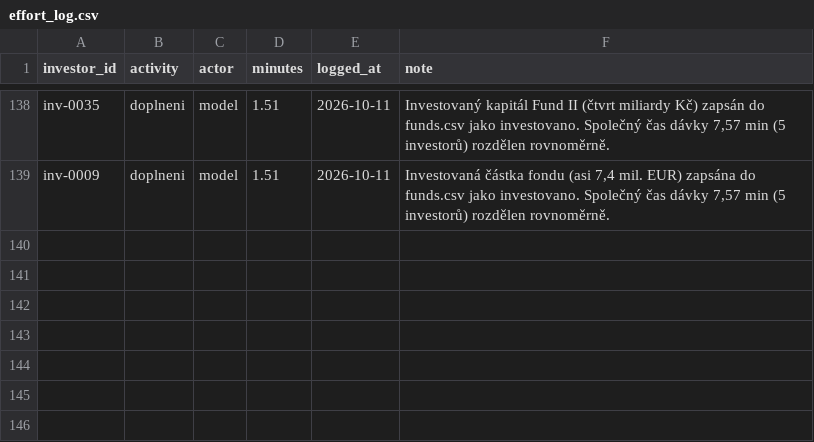
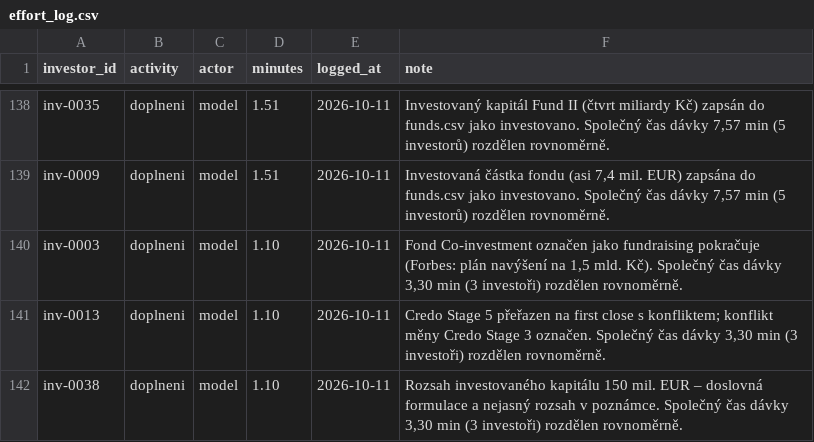
Before and after one commit to osho4753/investor-db, a CSV file: data/effort_log.csv, drawn as a sheet; only a part is shown, gaps mark what is left out.

```diff
--- a/data/effort_log.csv
+++ b/data/effort_log.csv
@@ -139 +139,4 @@ inv-0035,doplneni,model,1.51,2026-10-11,"Investovaný kapitál Fund II (čtvrt m
 inv-0009,doplneni,model,1.51,2026-10-11,"Investovaná částka fondu (asi 7,4 mil. EUR) zapsána do funds.csv jako investovano. Společný čas dávky 7,57 min (5 investorů) rozdělen rovnoměrně."
+inv-0003,doplneni,model,1.10,2026-10-11,"Fond Co-investment označen jako fundraising pokračuje (Forbes: plán navýšení na 1,5 mld. Kč). Společný čas dávky 3,30 min (3 investoři) rozdělen rovnoměrně."
+inv-0013,doplneni,model,1.10,2026-10-11,"Credo Stage 5 přeřazen na first close s konfliktem; konflikt měny Credo Stage 3 označen. Společný čas dávky 3,30 min (3 investoři) rozdělen rovnoměrně."
+inv-0038,doplneni,model,1.10,2026-10-11,"Rozsah investovaného kapitálu 150 mil. EUR – doslovná formulace a nejasný rozsah v poznámce. Společný čas dávky 3,30 min (3 investoři) rozdělen rovnoměrně."
```
Also changed, not shown: data/facts.csv, data/funds.csv, 5 other files.
